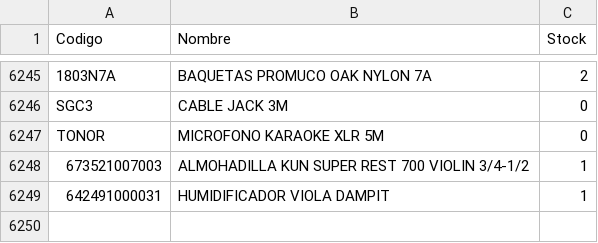
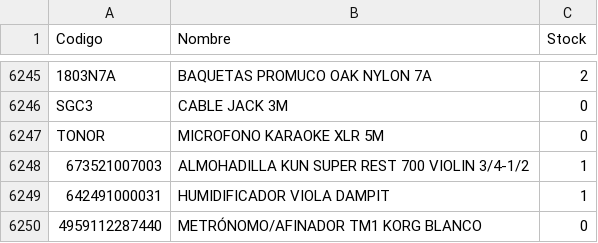
Before and after one commit to musicaldacapo/musicaldacapo.github.io, a CSV file: stock.csv, drawn as a sheet; only a part is shown, gaps mark what is left out; the diff names each change by its address in the sheet, - before the commit and + after, or states it on an @@ line.

Commit message:
Auto-update stock: 26-10 11:42

```diff
--- a/stock.csv
+++ b/stock.csv
+row 6250: 4959112287440 | METRÓNOMO/AFINADOR TM1 KORG BLANCO | 0
```
